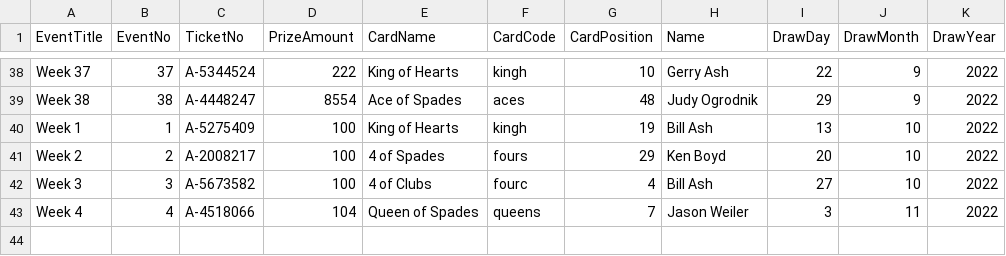
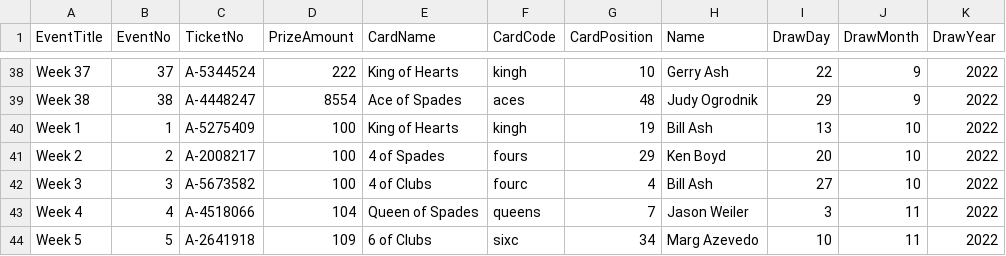
Before and after one commit to LuxYogasegaran/winners-list, a CSV file: rcmraffle.5050central.com$winners.csv, drawn as a sheet; only a part is shown, gaps mark what is left out; the diff names each change by its address in the sheet, - before the commit and + after, or states it on an @@ line.

Commit message:
Update rcmraffle.5050central.com$winners.csv

```diff
--- a/rcmraffle.5050central.com$winners.csv
+++ b/rcmraffle.5050central.com$winners.csv
+row 44: Week 5 | 5 | A-2641918 | 109 | 6 of Clubs | sixc | 34 | Marg Azevedo | 10 | 11 | 2022
```
